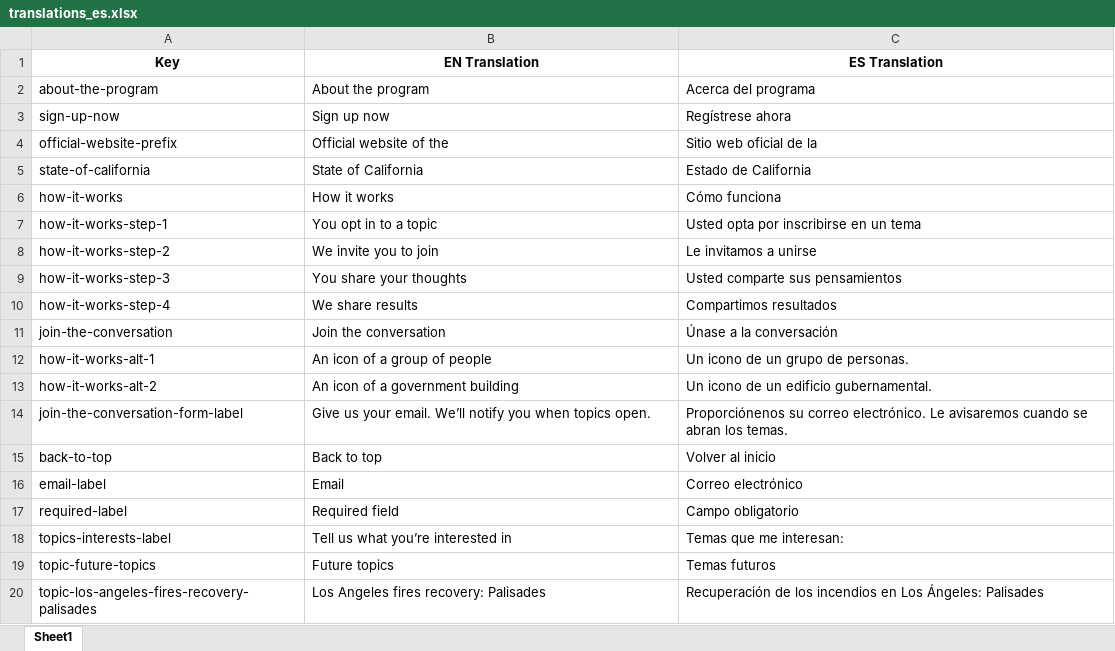
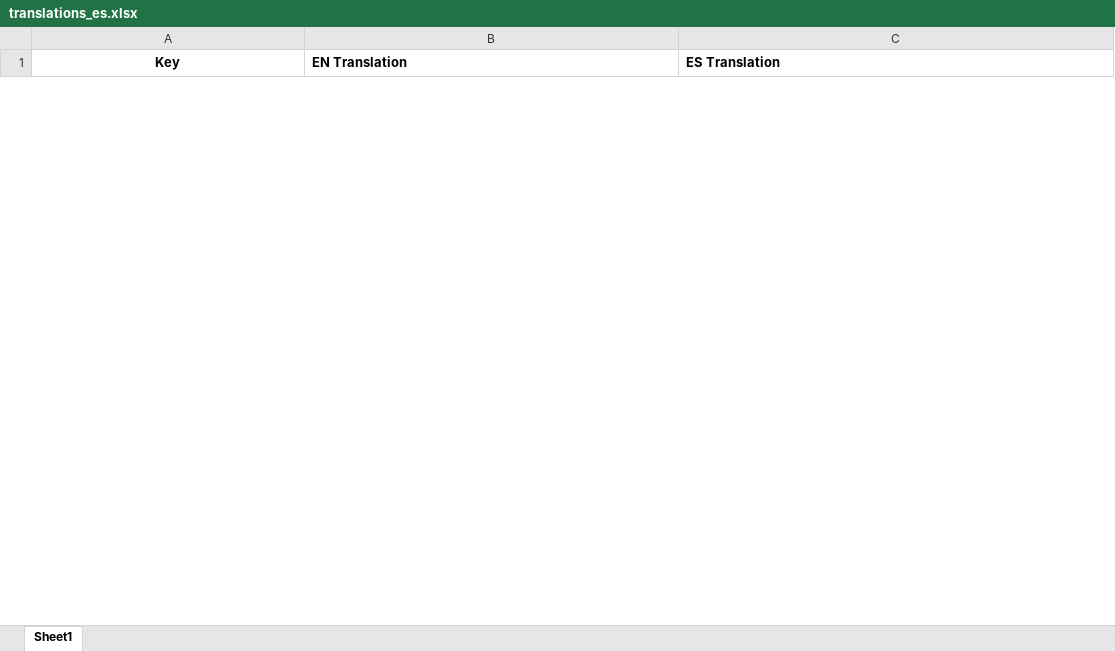
Before and after one commit to cagov/engaged.ca.gov, an Excel workbook: scripts/translations/spreadsheets_src/translations_es.xlsx, sheet Sheet1, drawn as a sheet; only a part is shown; values as stored, in another font and other column widths than the file's, no borders; removed rows and columns are numbered as before the commit, all else as after; the diff covers the shown part only; the diff names each change by its address in the sheet, - before the commit and + after, or states it on an @@ line.

```diff
--- a/scripts/translations/spreadsheets_src/translations_es.xlsx (sheet Sheet1)
+++ b/scripts/translations/spreadsheets_src/translations_es.xlsx (sheet Sheet1)
-B1:C1 alignment: center
+B1:C1 alignment: left
-row 2: about-the-program | About the program | Acerca del programa
-row 3: sign-up-now | Sign up now | Regístrese ahora
-row 4: official-website-prefix | Official website of the | Sitio web oficial de la
-row 5: state-of-california | State of California | Estado de California
-row 6: how-it-works | How it works | Cómo funciona
-row 7: how-it-works-step-1 | You opt in to a topic | Usted opta por inscribirse en un tema
-row 8: how-it-works-step-2 | We invite you to join | Le invitamos a unirse
-row 9: how-it-works-step-3 | You share your thoughts | Usted comparte sus pensamientos
-row 10: how-it-works-step-4 | We share results | Compartimos resultados
-row 11: join-the-conversation | Join the conversation | Únase a la conversación
-row 12: how-it-works-alt-1 | An icon of a group of people | Un icono de un grupo de personas.
-row 13: how-it-works-alt-2 | An icon of a government building | Un icono de un edificio gubernamental.
-row 14: join-the-conversation-form-label | Give us your email. We’ll notify you when topics open. | Proporciónenos su correo electrónico. Le avisaremos cuando se abran los temas.
-row 15: back-to-top | Back to top | Volver al inicio
-row 16: email-label | Email | Correo electrónico
-row 17: required-label | Required field | Campo obligatorio
-row 18: topics-interests-label | Tell us what you’re interested in | Temas que me interesan:
-row 19: topic-future-topics | Future topics | Temas futuros
-row 20: topic-los-angeles-fires-recovery-palisades | Los Angeles fires recovery: Palisades | Recuperación de los incendios en Los Ángeles: Palisades
```
Also changed, not shown: 47 added rows and 18 removed rows elsewhere in this sheet, scripts/translations/spreadsheets_src/translations_ko.xlsx, scripts/translations/spreadsheets_src/translations_tl.xlsx, 10 other files.
